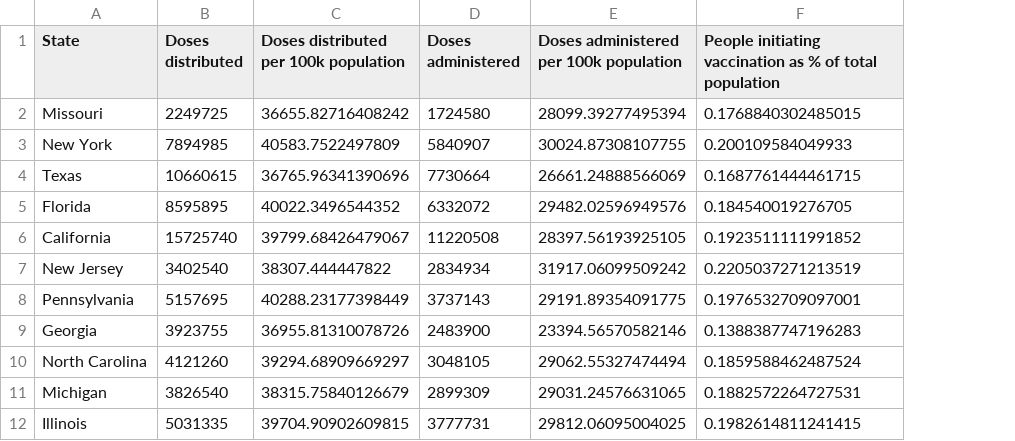
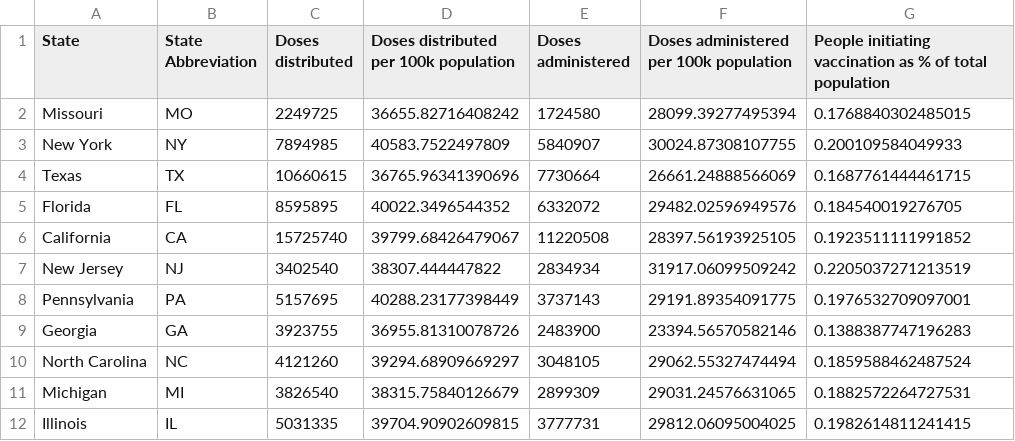
Before and after one commit to louisvillepublicmedia/COVID-Data, a CSV file: cdcCovidDataByState.csv, drawn as a sheet; only a part is shown; the diff names each change by its address in the sheet, - before the commit and + after, or states it on an @@ line.

Commit message:
Initial test commit

```diff
--- a/cdcCovidDataByState.csv
+++ b/cdcCovidDataByState.csv
+column B (State Abbreviation), rows 2-12: MO | NY | TX | FL | CA | NJ | PA | GA | NC | MI | IL
```
Also changed, not shown: 1 other file.
